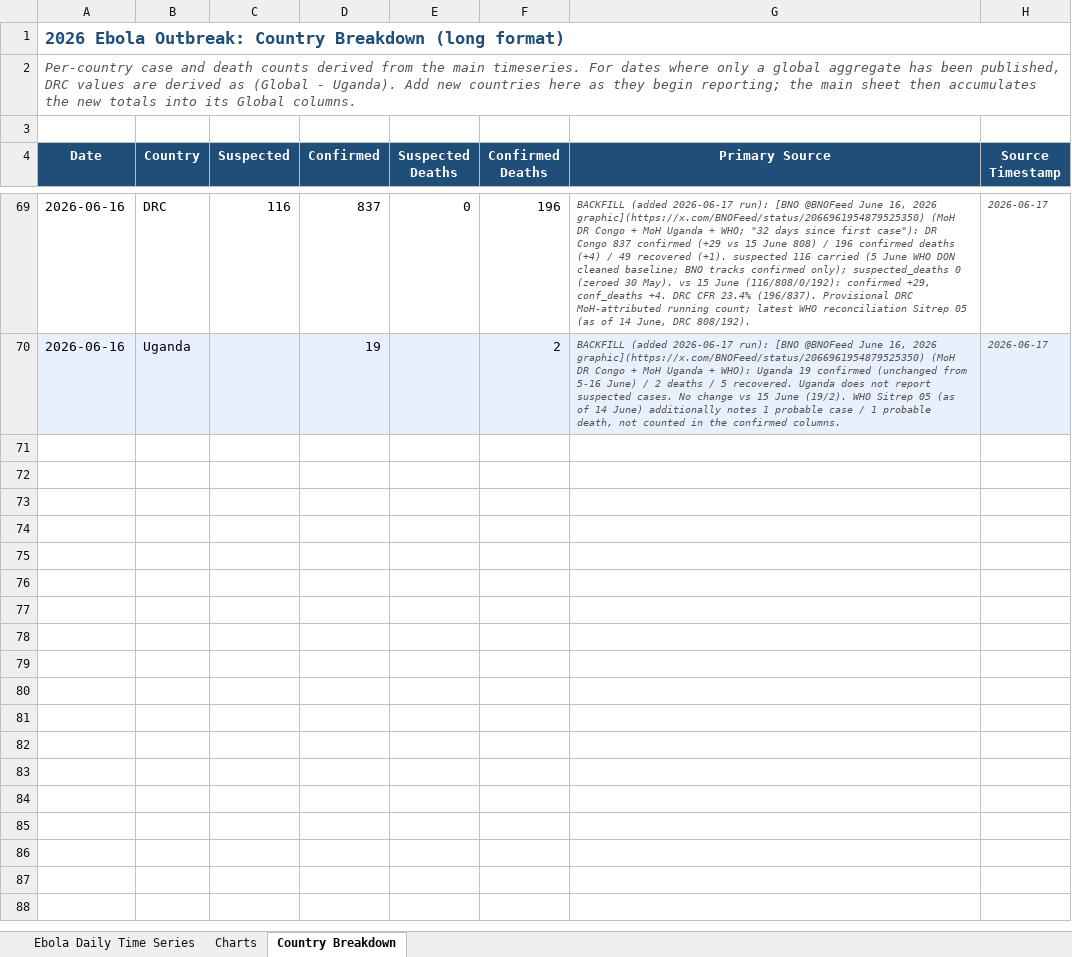
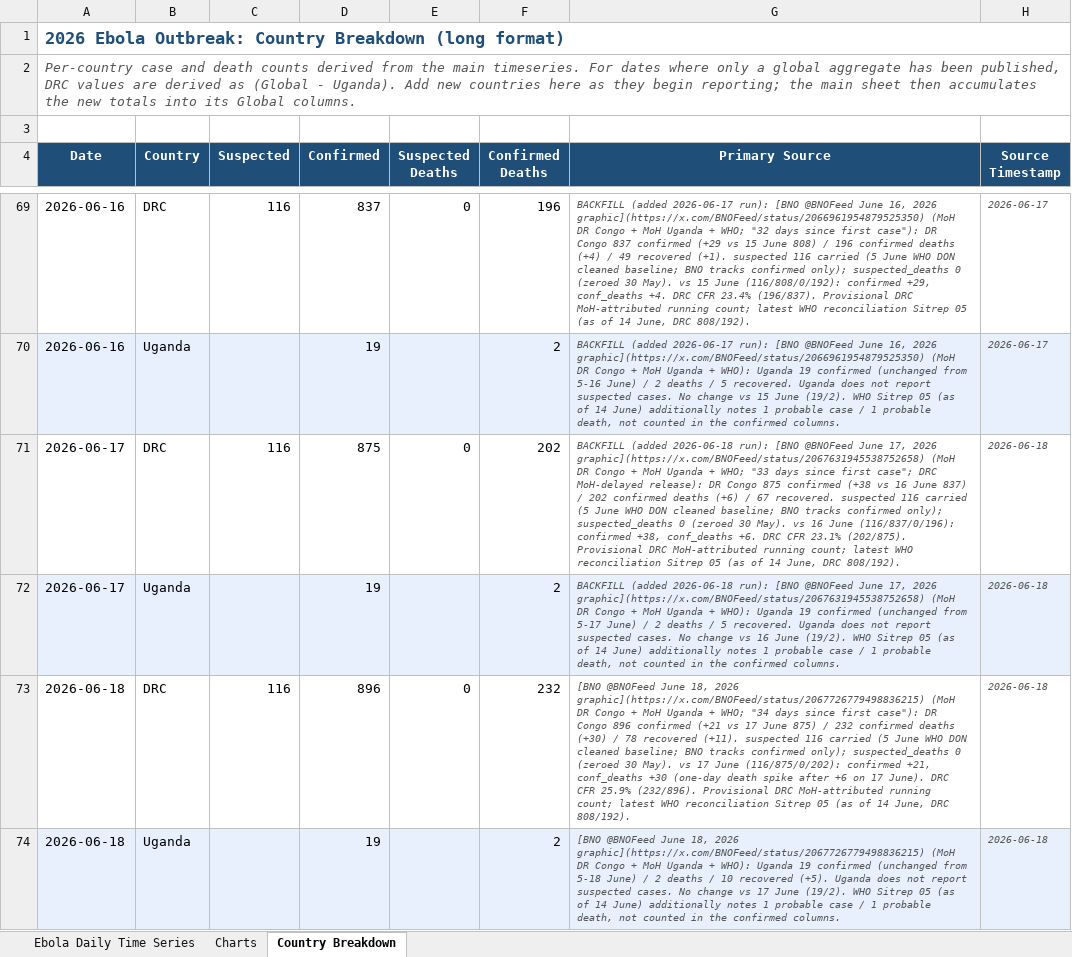
Before and after one commit to webbegole/ebola-bundibugyo-tracker-2026, an Excel workbook: outputs/ebola_timeseries.xlsx, sheet Country Breakdown, drawn as a sheet; only a part is shown, gaps mark what is left out; values as stored, in another font and other column widths than the file's, no borders; the diff names each change by its address in the sheet, - before the commit and + after, or states it on an @@ line.

Commit message:
Daily update 2026-06-18: +30 DRC deaths in a day (232); June 17 backfilled, June 18 appended

```diff
--- a/outputs/ebola_timeseries.xlsx (sheet Country Breakdown)
+++ b/outputs/ebola_timeseries.xlsx (sheet Country Breakdown)
+row 71: 2026-06-17 | DRC | 116 | 875 | 0 | 202 | BACKFILL (added 2026-06-18 run): [BNO @BNOFeed June 17, 2026 graphic](https://x.com/BNOFeed/status/2067631945538752658) (MoH DR Congo + MoH Uganda + WHO; "33 days since first case"; DRC MoH-delayed release): DR Congo 875 confirmed (+38 vs 16 June 837) / 202 confirmed deaths (+6) / 67 recovered. suspected 116 carried (5 June WHO DON cleaned baseline; BNO tracks confirmed only); suspected_deaths 0 (zeroed 30 May). vs 16 June (116/837/0/196): confirmed +38, conf_deaths +6. DRC CFR 23.1% (202/875). Provisional DRC MoH-attributed running count; latest WHO reconciliation Sitrep 05 (as of 14 June, DRC 808/192). | 2026-06-18
+row 72: 2026-06-17 | Uganda |  | 19 |  | 2 | BACKFILL (added 2026-06-18 run): [BNO @BNOFeed June 17, 2026 graphic](https://x.com/BNOFeed/status/2067631945538752658) (MoH DR Congo + MoH Uganda + WHO): Uganda 19 confirmed (unchanged from 5-17 June) / 2 deaths / 5 recovered. Uganda does not report suspected cases. No change vs 16 June (19/2). WHO Sitrep 05 (as of 14 June) additionally notes 1 probable case / 1 probable death, not counted in the confirmed columns. | 2026-06-18
+row 73: 2026-06-18 | DRC | 116 | 896 | 0 | 232 | [BNO @BNOFeed June 18, 2026 graphic](https://x.com/BNOFeed/status/2067726779498836215) (MoH DR Congo + MoH Uganda + WHO; "34 days since first case"): DR Congo 896 confirmed (+21 vs 17 June 875) / 232 confirmed deaths (+30) / 78 recovered (+11). suspected 116 carried (5 June WHO DON cleaned baseline; BNO tracks confirmed only); suspected_deaths 0 (zeroed 30 May). vs 17 June (116/875/0/202): confirmed +21, conf_deaths +30 (one-day death spike after +6 on 17 June). DRC CFR 25.9% (232/896). Provisional DRC MoH-attributed running count; latest WHO reconciliation Sitrep 05 (as of 14 June, DRC 808/192). | 2026-06-18
+row 74: 2026-06-18 | Uganda |  | 19 |  | 2 | [BNO @BNOFeed June 18, 2026 graphic](https://x.com/BNOFeed/status/2067726779498836215) (MoH DR Congo + MoH Uganda + WHO): Uganda 19 confirmed (unchanged from 5-18 June) / 2 deaths / 10 recovered (+5). Uganda does not report suspected cases. No change vs 17 June (19/2). WHO Sitrep 05 (as of 14 June) additionally notes 1 probable case / 1 probable death, not counted in the confirmed columns. | 2026-06-18
```
Also changed, not shown: sheet Ebola Daily Time Series, sheet Charts, 6 other files.
